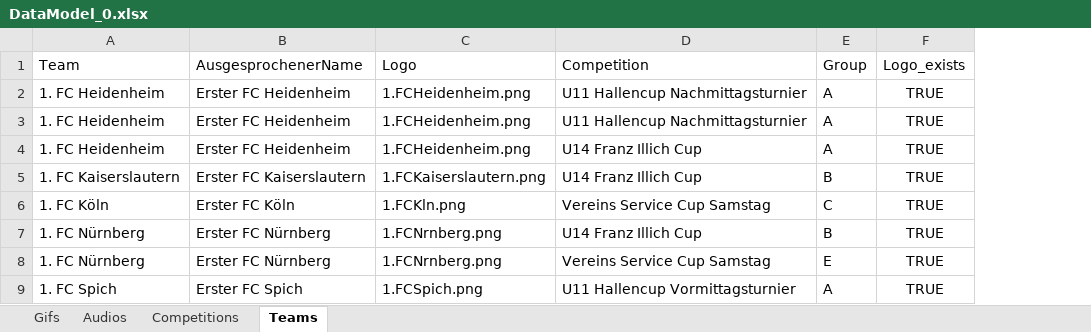
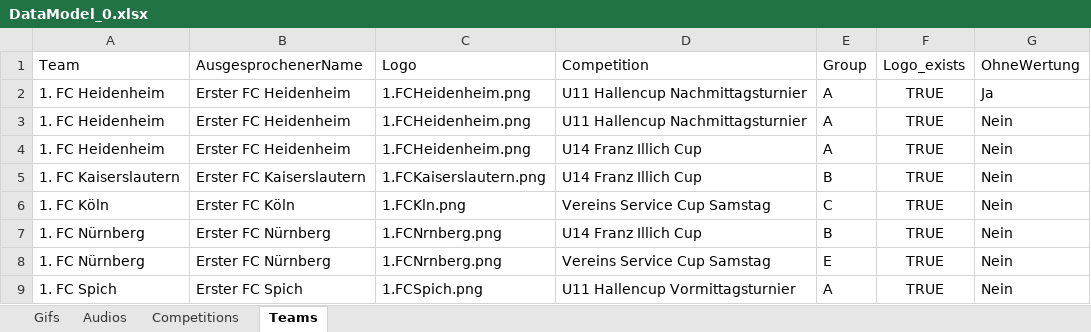
Before and after one commit to Nikhil8109/TMZ_repo, an Excel workbook: webapp_2024/DataFiles/DataModel_0.xlsx, sheet Teams, drawn as a sheet; only a part is shown; values as stored, in another font and other column widths than the file's, no borders; the diff names each change by its address in the sheet, - before the commit and + after, or states it on an @@ line.

```diff
--- a/webapp_2024/DataFiles/DataModel_0.xlsx (sheet Teams)
+++ b/webapp_2024/DataFiles/DataModel_0.xlsx (sheet Teams)
+column G, rows 1-9: OhneWertung | Ja | Nein | Nein | Nein | Nein | Nein | Nein | Nein
```
Also changed, not shown: 4 other files.
